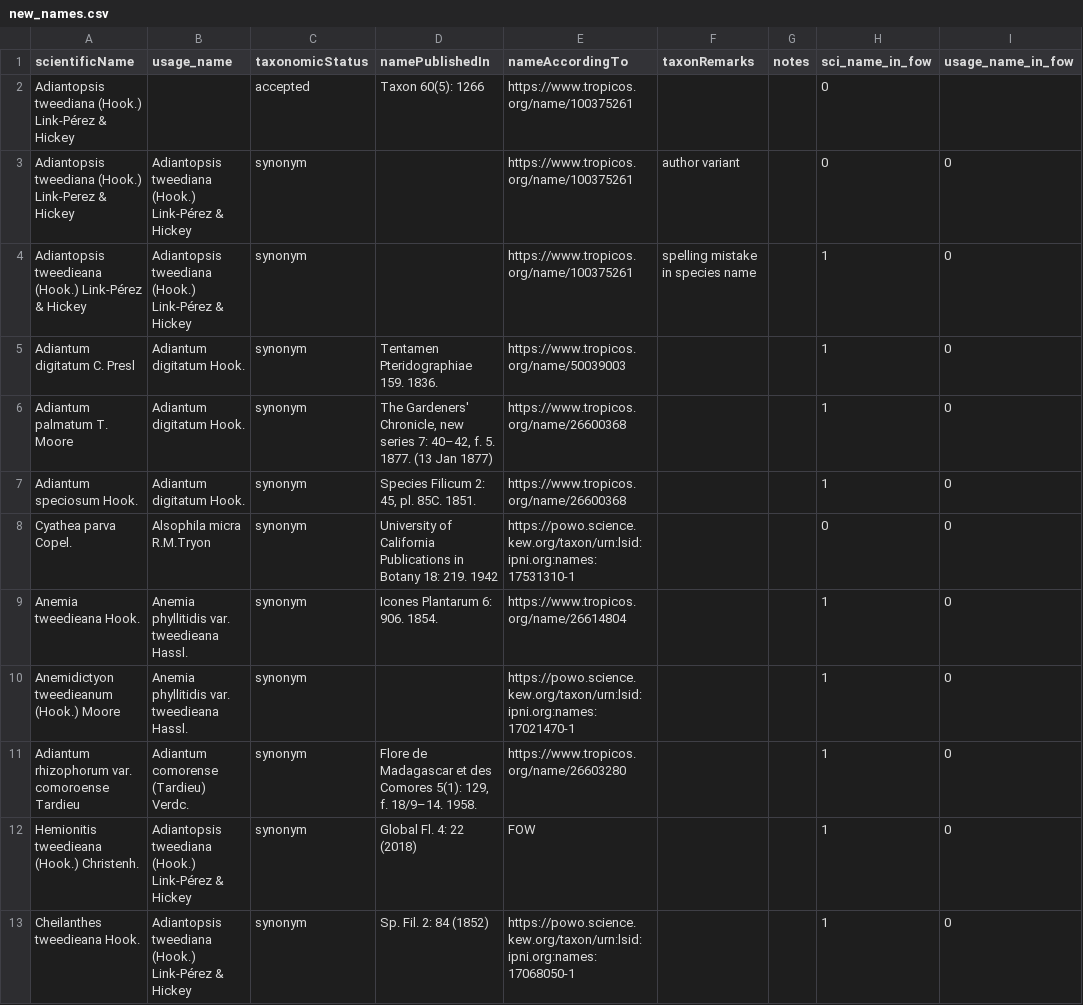
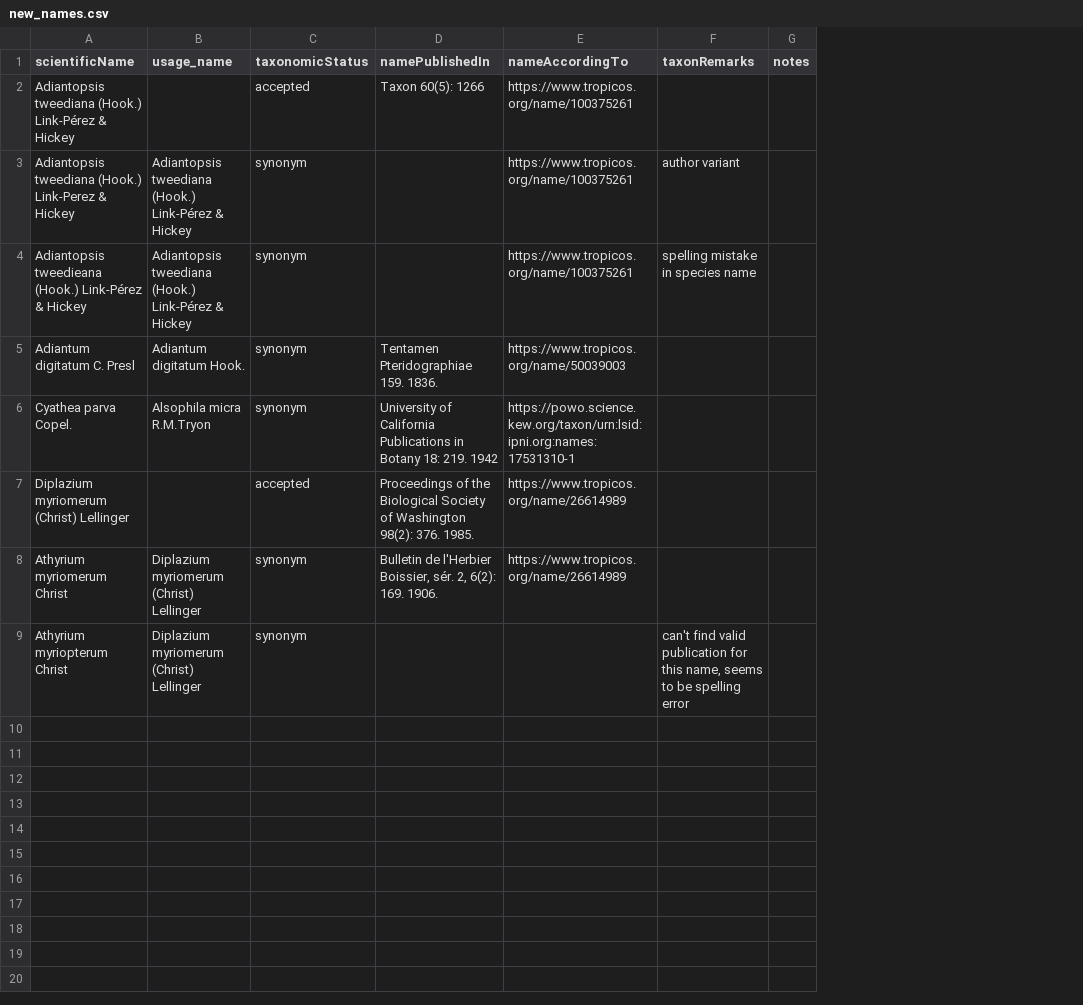
Before and after one commit to fernphy/pteridocat, a CSV file: data-raw/new_names.csv, drawn as a sheet; removed rows and columns are numbered as before the commit, all else as after; the diff names each change by its address in the sheet, - before the commit and + after, or states it on an @@ line.

```diff
--- a/data-raw/new_names.csv
+++ b/data-raw/new_names.csv
-column H (sci_name_in_fow), rows 2-5: 0 | 0 | 1 | 1; row 8: 0
-column I (usage_name_in_fow), rows 3-5: all 0; row 8: 0
-row 6: Adiantum palmatum T. Moore | Adiantum digitatum Hook. | synonym | The Gardeners' Chronicle, new series 7: 40–42, f. 5. 1877. (13 Jan 1877) | https://www.tropicos.org/name/26600368 |  |  | 1 | 0
-row 7: Adiantum speciosum Hook. | Adiantum digitatum Hook. | synonym | Species Filicum 2: 45, pl. 85C. 1851. | https://www.tropicos.org/name/26600368 |  |  | 1 | 0
-row 9: Anemia tweedieana Hook. | Anemia phyllitidis var. tweedieana Hassl. | synonym | Icones Plantarum 6: 906. 1854. | https://www.tropicos.org/name/26614804 |  |  | 1 | 0
-row 10: Anemidictyon tweedieanum (Hook.) Moore | Anemia phyllitidis var. tweedieana Hassl. | synonym |  | https://powo.science.kew.org/taxon/urn:lsid:ipni.org:names:17021470-1 |  |  | 1 | 0
-row 11: Adiantum rhizophorum var. comoroense Tardieu | Adiantum comorense (Tardieu) Verdc. | synonym | Flore de Madagascar et des Comores 5(1): 129, f. 18/9–14. 1958. | https://www.tropicos.org/name/26603280 |  |  | 1 | 0
-row 12: Hemionitis tweedieana (Hook.) Christenh. | Adiantopsis tweediana (Hook.) Link-Pérez & Hickey | synonym | Global Fl. 4: 22 (2018) | FOW |  |  | 1 | 0
-row 13: Cheilanthes tweedieana Hook. | Adiantopsis tweediana (Hook.) Link-Pérez & Hickey | synonym | Sp. Fil. 2: 84 (1852) | https://powo.science.kew.org/taxon/urn:lsid:ipni.org:names:17068050-1 |  |  | 1 | 0
+row 7: Diplazium myriomerum (Christ) Lellinger |  | accepted | Proceedings of the Biological Society of Washington 98(2): 376. 1985. | https://www.tropicos.org/name/26614989
+row 8: Athyrium myriomerum Christ | Diplazium myriomerum (Christ) Lellinger | synonym | Bulletin de l'Herbier Boissier, sér. 2, 6(2): 169. 1906. | https://www.tropicos.org/name/26614989
+row 9: Athyrium myriopterum Christ | Diplazium myriomerum (Christ) Lellinger | synonym |  |  | can't find valid publication for this name, seems to be spelling error
```
Also changed, not shown: data-raw/matched_fuzzy_inspected.csv.
